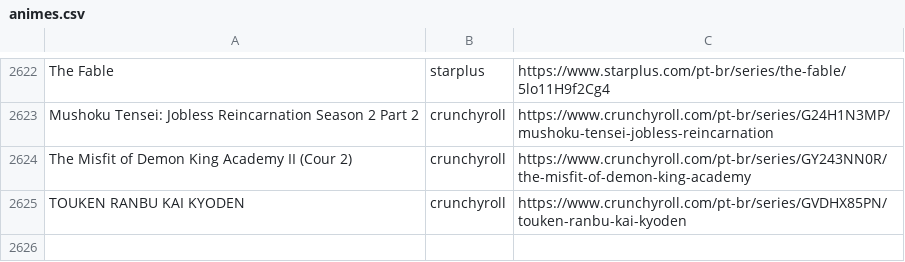
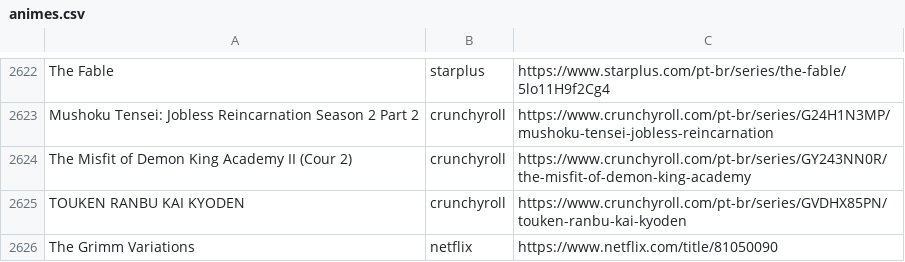
Before and after one commit to SantosThiago/Aniwatch_site, a CSV file: animes.csv, drawn as a sheet; only a part is shown, gaps mark what is left out.

```diff
--- a/animes.csv
+++ b/animes.csv
@@ -2625 +2625,2 @@ The Misfit of Demon King Academy II (Cour 2),crunchyroll,https://www.crunchyroll
 TOUKEN RANBU KAI KYODEN,crunchyroll,https://www.crunchyroll.com/pt-br/series/GVDHX85PN/touken-ranbu-kai-kyoden
+The Grimm Variations,netflix,https://www.netflix.com/title/81050090
```
Also changed, not shown: 1 other file.
